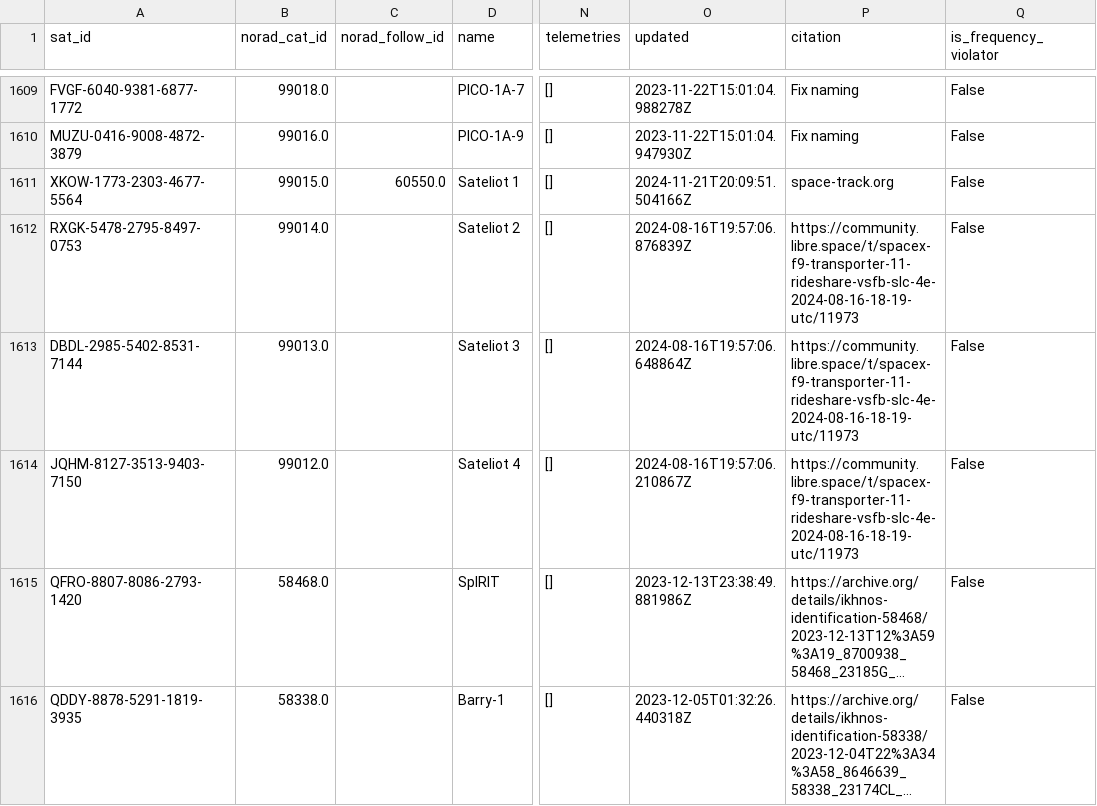
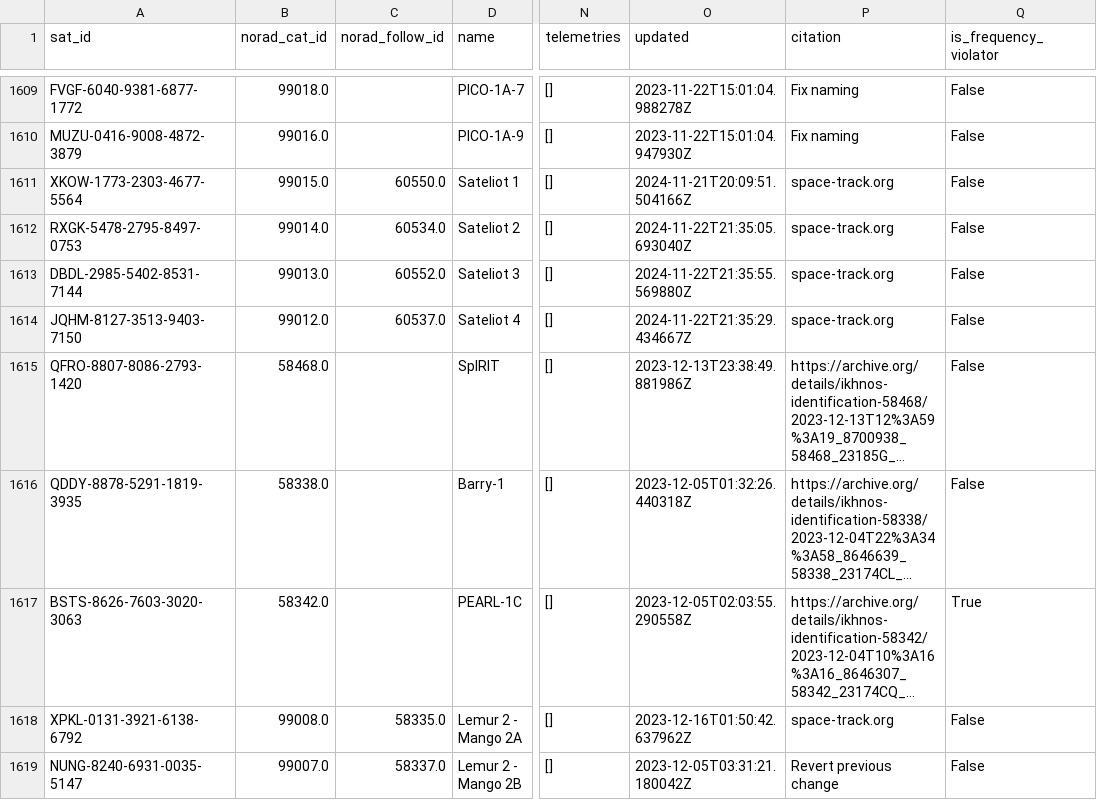
Before and after one commit to muzihuaner/amateur-satellite-database, a CSV file: data/satnogs.csv, drawn as a sheet; only a part is shown, gaps mark what is left out; the shorter side is filled out with more unchanged rows; long unchanged cells end in …; the diff names each change by its address in the sheet, - before the commit and + after, or states it on an @@ line.

```diff
--- a/data/satnogs.csv
+++ b/data/satnogs.csv
-C1612 (norad_follow_id): (empty)
+C1612 (norad_follow_id): 60534.0
-O1612 (updated): 2024-08-16T19:57:06.876839Z
+O1612 (updated): 2024-11-22T21:35:05.693040Z
-P1612:P1614 (citation): https://community.libre.space/t/spacex-f9-transporter-11-rideshare-vsfb-slc-4e-2024-08-16-18-19-utc/11973
+P1612:P1614 (citation): space-track.org
-C1613 (norad_follow_id): (empty)
+C1613 (norad_follow_id): 60552.0
-O1613 (updated): 2024-08-16T19:57:06.648864Z
+O1613 (updated): 2024-11-22T21:35:55.569880Z
-C1614 (norad_follow_id): (empty)
+C1614 (norad_follow_id): 60537.0
-O1614 (updated): 2024-08-16T19:57:06.210867Z
+O1614 (updated): 2024-11-22T21:35:29.434667Z
```
Also changed, not shown: data/amsat-active-frequencies.csv, data/amsat-all-frequencies.csv, 3 other files.
